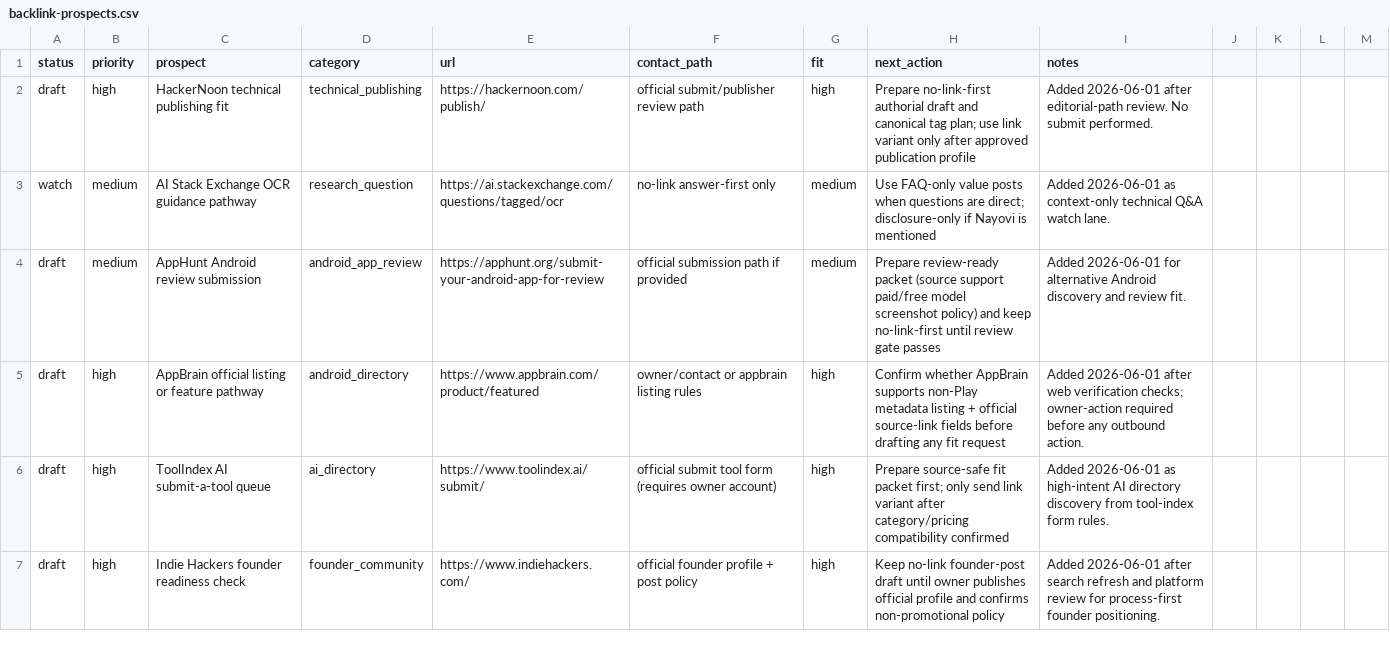
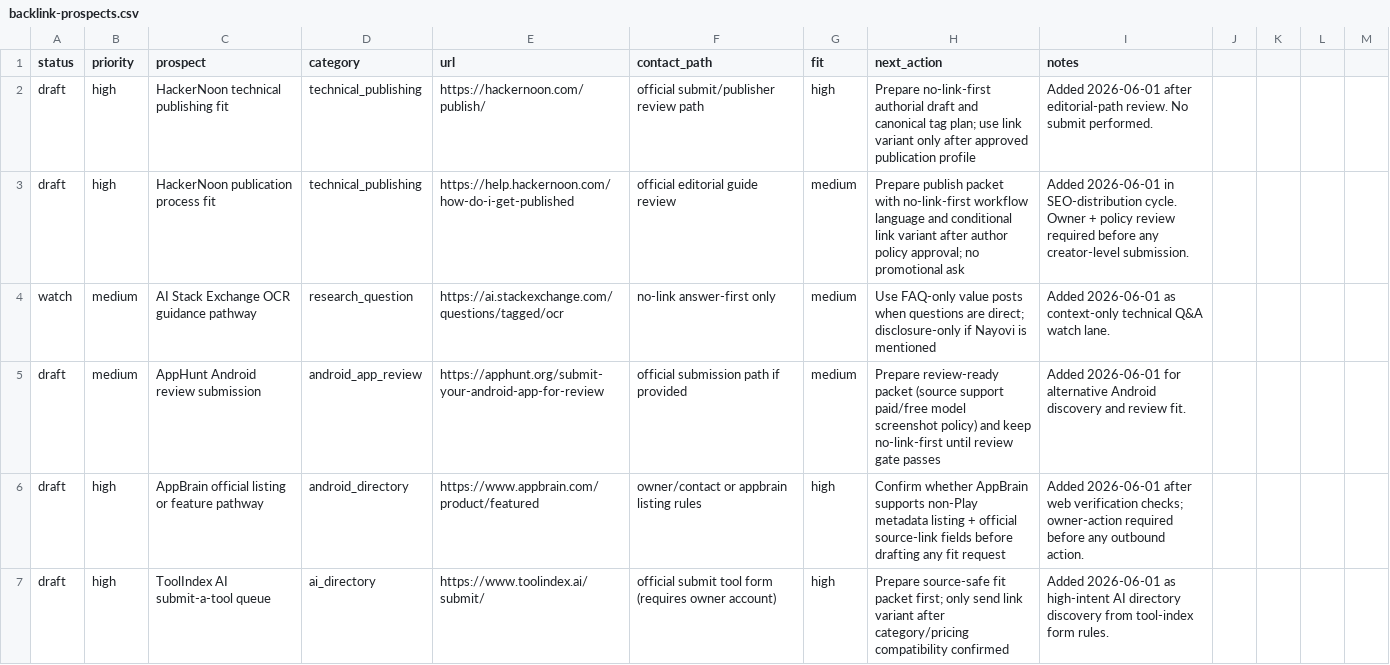
Before and after one commit to borjiomar38/tachi-back, a CSV file: docs/growth/backlink-prospects.csv, drawn as a sheet; only a part is shown; the shorter side is filled out with more unchanged rows; the diff names each change by its address in the sheet, - before the commit and + after, or states it on an @@ line.

Commit message:
chore(seo): update 2026-06-01 trust asset and backlink discovery progress

```diff
--- a/docs/growth/backlink-prospects.csv
+++ b/docs/growth/backlink-prospects.csv
+row 3: draft | high | HackerNoon publication process fit | technical_publishing | https://help.hackernoon.com/how-do-i-get-published | official editorial guide review | medium | Prepare publish packet with no-link-first workflow language and conditional link variant after author policy approval; no promotional ask | Added 2026-06-01 in SEO-distribution cycle. Owner + policy review required before any creator-level submission.
```
Also changed, not shown: 7 other files.
